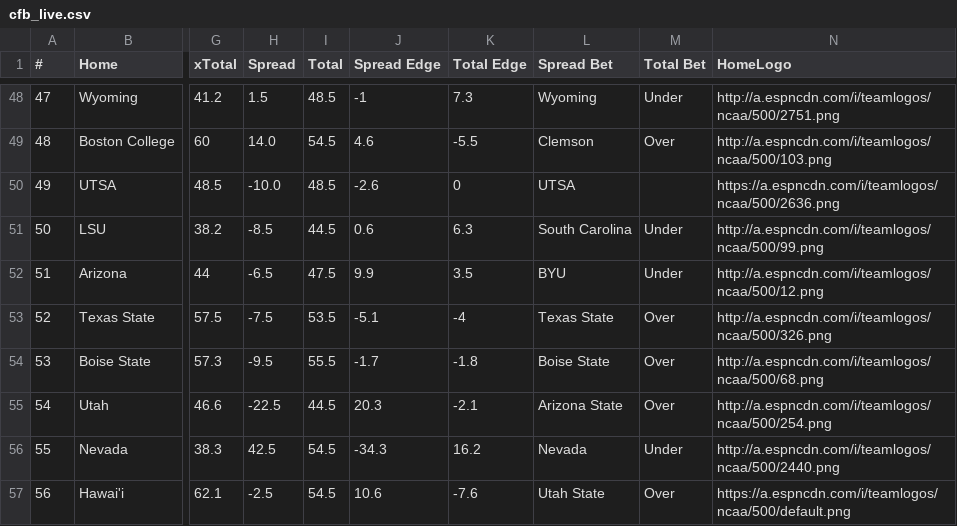
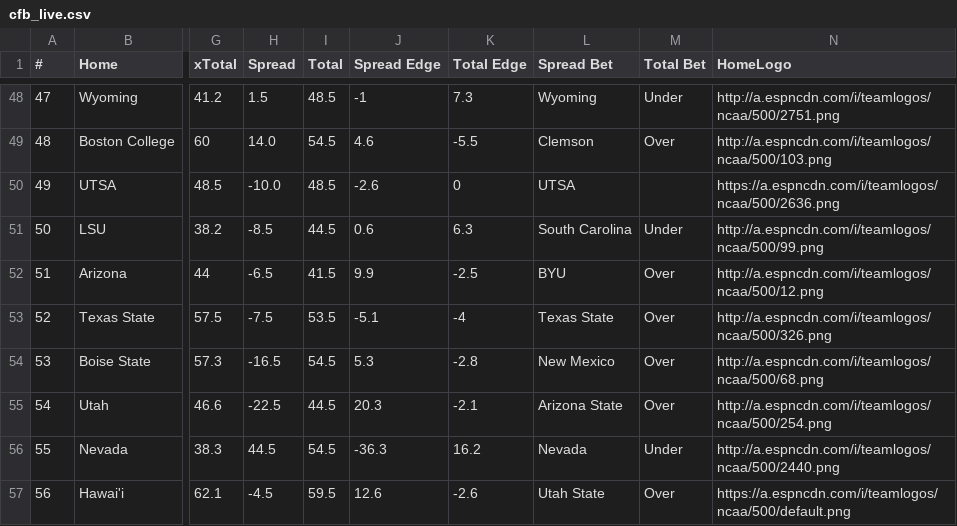
Before and after one commit to UtterLocks/1, a CSV file: data/cfb_live.csv, drawn as a sheet; only a part is shown, gaps mark what is left out; the diff names each change by its address in the sheet, - before the commit and + after, or states it on an @@ line.

```diff
--- a/data/cfb_live.csv
+++ b/data/cfb_live.csv
-I52 (Total): 47.5
+I52 (Total): 41.5
-K52 (Total Edge): 3.5
+K52 (Total Edge): -2.5
-M52 (Total Bet): Under
+M52 (Total Bet): Over
-H54 (Spread): -9.5
+H54 (Spread): -16.5
-I54 (Total): 55.5
+I54 (Total): 54.5
-J54 (Spread Edge): -1.7
+J54 (Spread Edge): 5.3
-K54 (Total Edge): -1.8
+K54 (Total Edge): -2.8
-L54 (Spread Bet): Boise State
+L54 (Spread Bet): New Mexico
-H56 (Spread): 42.5
+H56 (Spread): 44.5
-J56 (Spread Edge): -34.3
+J56 (Spread Edge): -36.3
-H57 (Spread): -2.5
+H57 (Spread): -4.5
-I57 (Total): 54.5
+I57 (Total): 59.5
-J57 (Spread Edge): 10.6
+J57 (Spread Edge): 12.6
-K57 (Total Edge): -7.6
+K57 (Total Edge): -2.6
```
